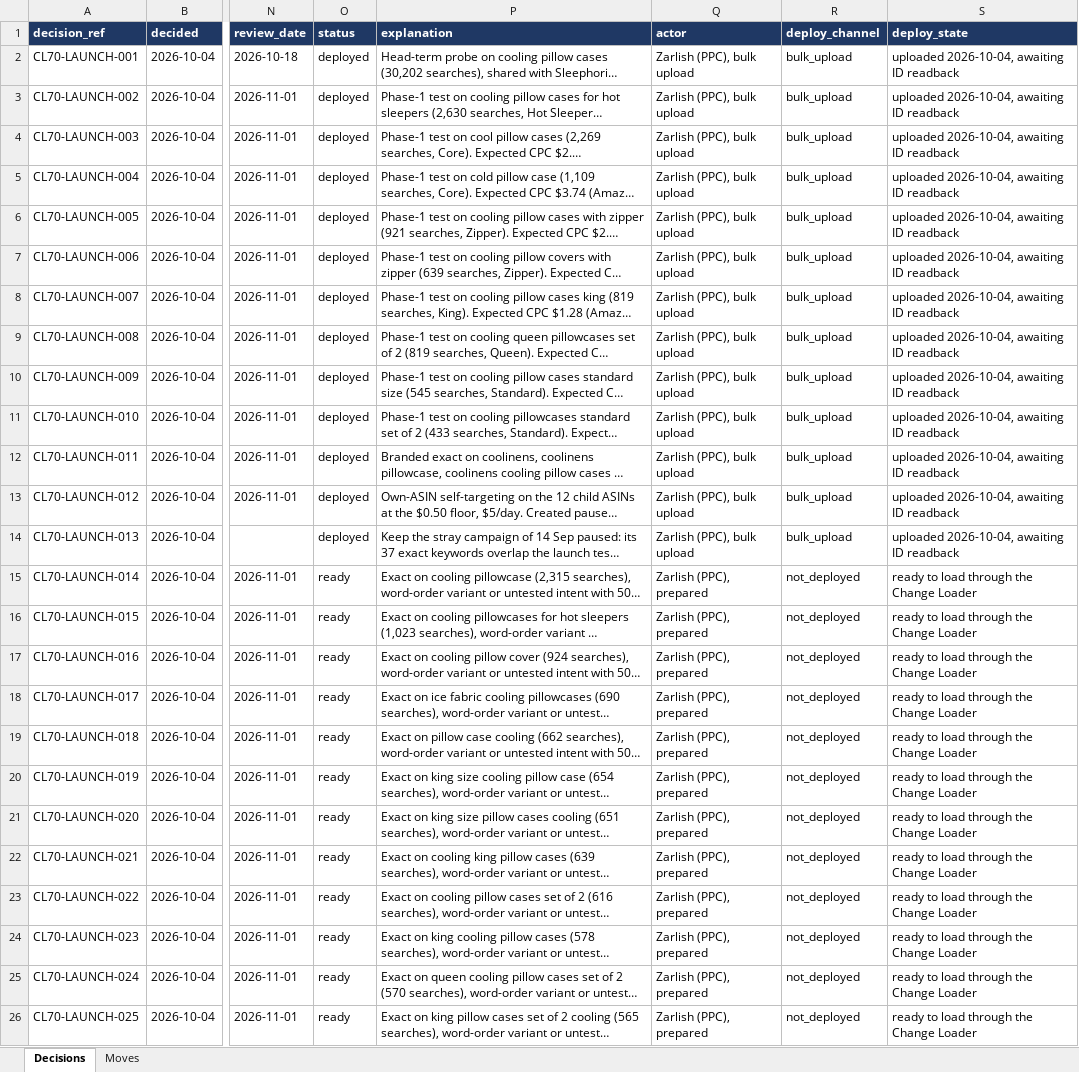
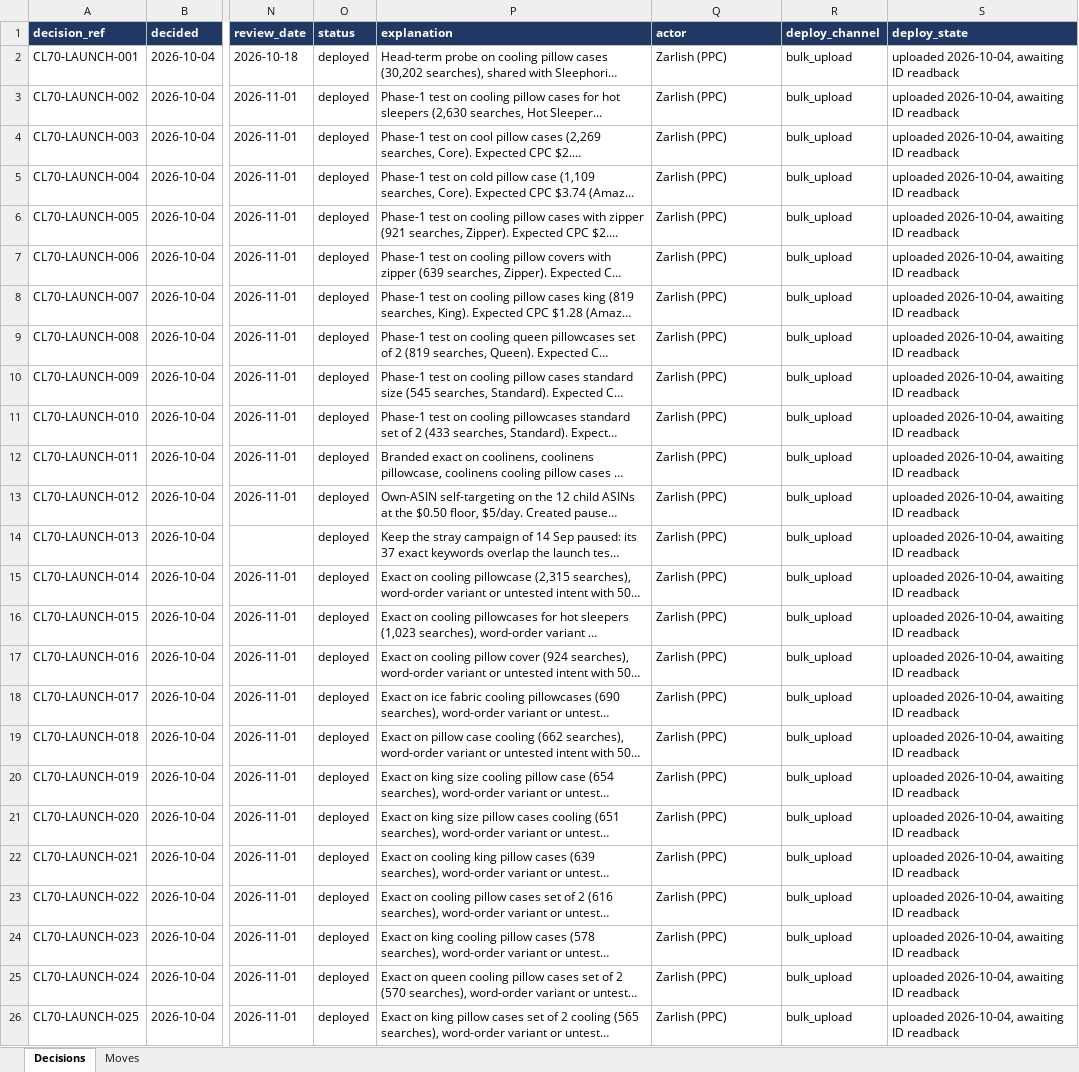
Before and after one commit to zarlish-web/PPC-Audit-, an Excel workbook: deliverables/coolinens-launch/bulk/COOLINENS_Launch_Ledger_20261004.xlsx, sheet Decisions, drawn as a sheet; only a part is shown, gaps mark what is left out; long unchanged cells end in …; values as stored, in another font and other column widths than the file's, no borders; the diff names each change by its address in the sheet, - before the commit and + after, or states it on an @@ line.

```diff
--- a/deliverables/coolinens-launch/bulk/COOLINENS_Launch_Ledger_20261004.xlsx (sheet Decisions)
+++ b/deliverables/coolinens-launch/bulk/COOLINENS_Launch_Ledger_20261004.xlsx (sheet Decisions)
-Q2:Q14 (actor): Zarlish (PPC), bulk upload
+Q2:Q14 (actor): Zarlish (PPC)
-O15:O26 (status): ready
+O15:O26 (status): deployed
-Q15:Q26 (actor): Zarlish (PPC), prepared
+Q15:Q26 (actor): Zarlish (PPC)
-R15:R26 (deploy_channel): not_deployed
+R15:R26 (deploy_channel): bulk_upload
-S15:S26 (deploy_state): ready to load through the Change Loader
+S15:S26 (deploy_state): uploaded 2026-10-04, awaiting ID readback
```
Also changed, not shown: sheet Moves, 1 other file.
